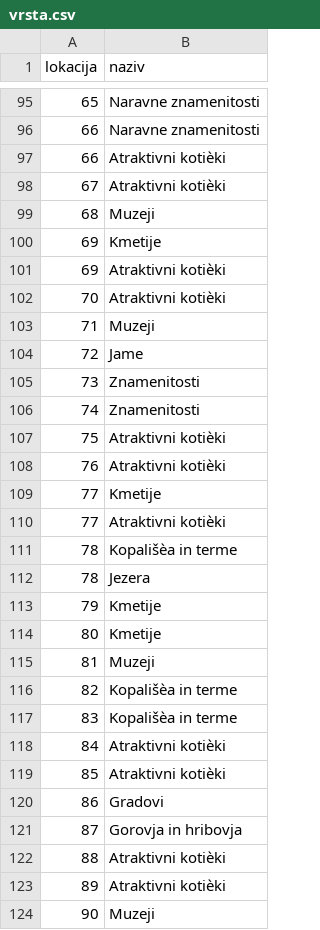
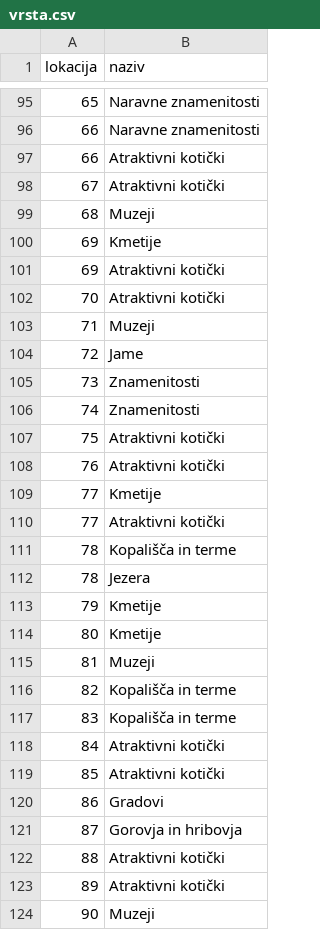
Before and after one commit to anaberdnik/KamNaIzlet, a CSV file: podatki/vrsta.csv, drawn as a sheet; only a part is shown, gaps mark what is left out; the diff covers the shown part only; the diff names each change by its address in the sheet, - before the commit and + after, or states it on an @@ line.

Commit message:
Update vrsta.csv
popravek

```diff
--- a/podatki/vrsta.csv
+++ b/podatki/vrsta.csv
-B97:B98 (naziv): Atraktivni kotièki
+B97:B98 (naziv): Atraktivni kotički
-B101:B102 (naziv): Atraktivni kotièki
+B101:B102 (naziv): Atraktivni kotički
-B107:B108 (naziv): Atraktivni kotièki
+B107:B108 (naziv): Atraktivni kotički
-B110 (naziv): Atraktivni kotièki
+B110 (naziv): Atraktivni kotički
-B111 (naziv): Kopališèa in terme
+B111 (naziv): Kopališča in terme
-B116:B117 (naziv): Kopališèa in terme
+B116:B117 (naziv): Kopališča in terme
-B118:B119 (naziv): Atraktivni kotièki
+B118:B119 (naziv): Atraktivni kotički
-B122:B123 (naziv): Atraktivni kotièki
+B122:B123 (naziv): Atraktivni kotički
```
Also changed, not shown: 37 edited cells elsewhere in this file.
